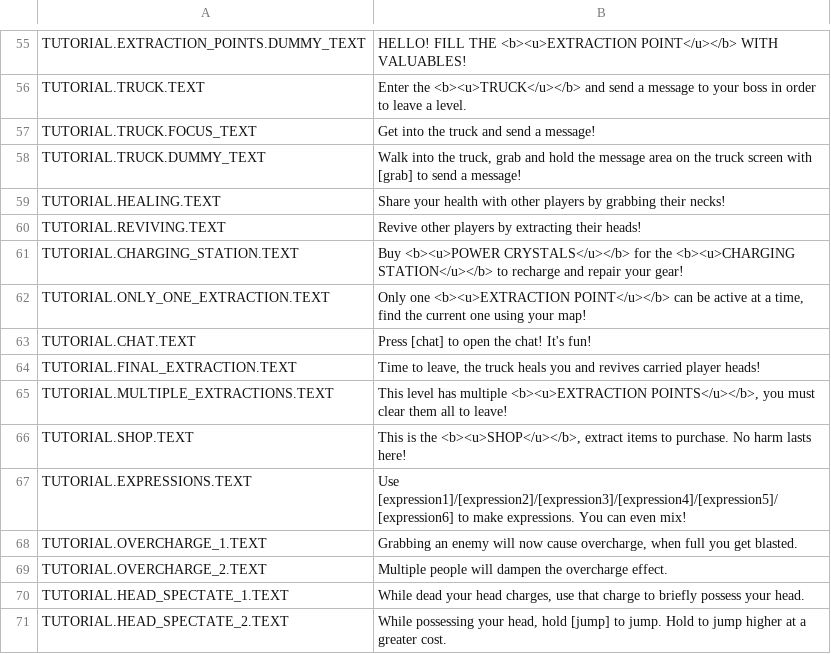
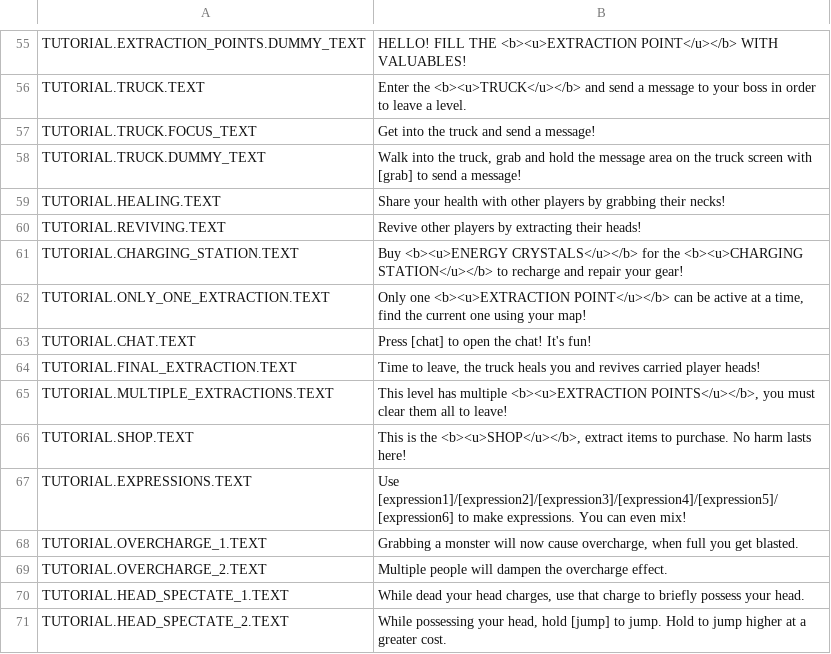
Before and after one commit to 2UCL/translateREPO, a TSV file: Default/HUD.tsv, drawn as a sheet; only a part is shown, gaps mark what is left out.

```diff
--- a/Default/HUD.tsv
+++ b/Default/HUD.tsv
@@ -60,3 +60,3 @@ TUTORIAL.HEALING.TEXT	Share your health with other players by grabbing their nec
 TUTORIAL.REVIVING.TEXT	Revive other players by extracting their heads!
-TUTORIAL.CHARGING_STATION.TEXT	Buy <b><u>POWER CRYSTALS</u></b> for the <b><u>CHARGING STATION</u></b> to recharge and repair your gear!
+TUTORIAL.CHARGING_STATION.TEXT	Buy <b><u>ENERGY CRYSTALS</u></b> for the <b><u>CHARGING STATION</u></b> to recharge and repair your gear!
 TUTORIAL.ONLY_ONE_EXTRACTION.TEXT	Only one <b><u>EXTRACTION POINT</u></b> can be active at a time, find the current one using your map!
@@ -67,3 +67,3 @@ TUTORIAL.SHOP.TEXT	This is the <b><u>SHOP</u></b>, extract items to purchase. No
 TUTORIAL.EXPRESSIONS.TEXT	Use [expression1]/[expression2]/[expression3]/[expression4]/[expression5]/[expression6] to make expressions. You can even mix!
-TUTORIAL.OVERCHARGE_1.TEXT	Grabbing an enemy will now cause overcharge, when full you get blasted.
+TUTORIAL.OVERCHARGE_1.TEXT	Grabbing a monster will now cause overcharge, when full you get blasted.
 TUTORIAL.OVERCHARGE_2.TEXT	Multiple people will dampen the overcharge effect.
```
Also changed, not shown: Default/Menu.tsv.
